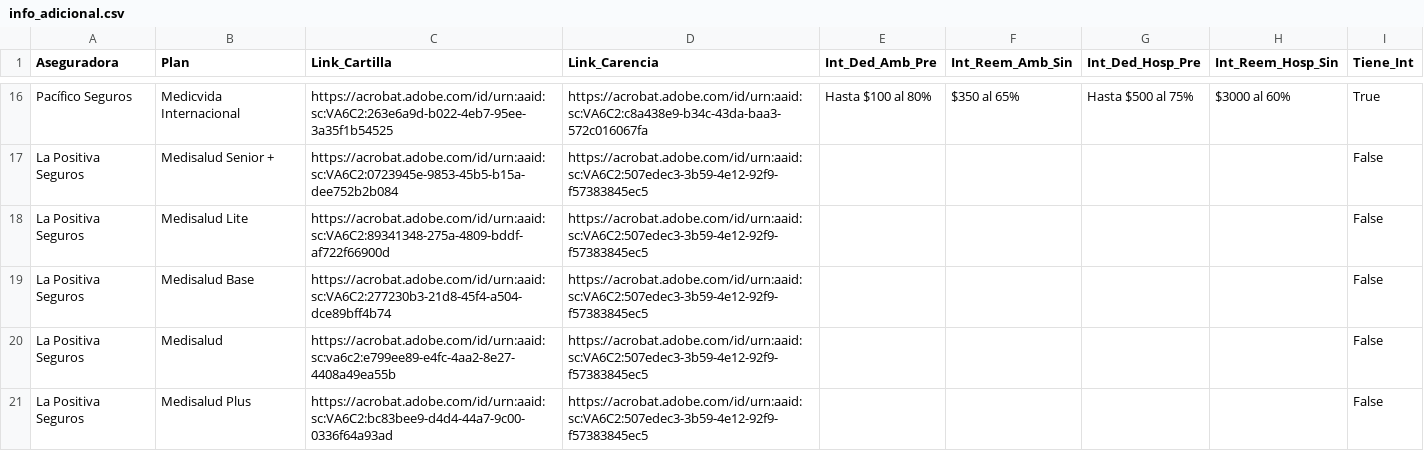
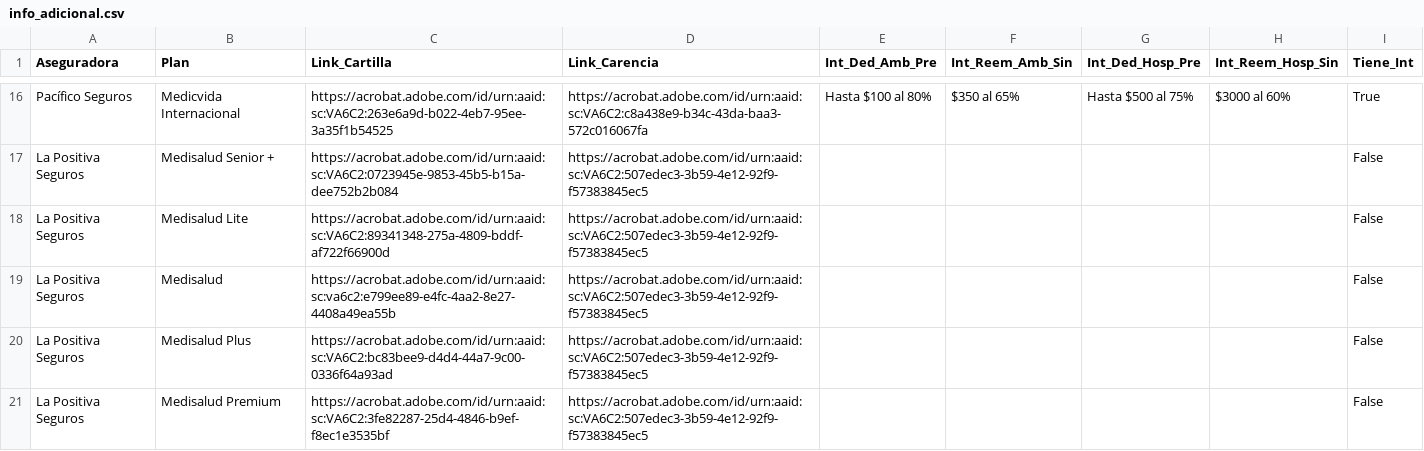
Before and after one commit to jdys90/cotizador-salud-2026, a CSV file: info_adicional.csv, drawn as a sheet; only a part is shown, gaps mark what is left out; the shorter side is filled out with more unchanged rows.

Commit message:
Update info_adicional.csv

```diff
--- a/info_adicional.csv
+++ b/info_adicional.csv
@@ -18,3 +18,2 @@ La Positiva Seguros,Medisalud Senior +,https://acrobat.adobe.com/id/urn:aaid:sc:
 La Positiva Seguros,Medisalud Lite,https://acrobat.adobe.com/id/urn:aaid:sc:VA6C2:89341348-275a-4809-bddf-af722f66900d,https://acrobat.adobe.com/id/urn:aaid:sc:VA6C2:507edec3-3b59-4e12-92f9-f57383845ec5,,,,,False
-La Positiva Seguros,Medisalud Base,https://acrobat.adobe.com/id/urn:aaid:sc:VA6C2:277230b3-21d8-45f4-a504-dce89bff4b74,https://acrobat.adobe.com/id/urn:aaid:sc:VA6C2:507edec3-3b59-4e12-92f9-f57383845ec5,,,,,False
 La Positiva Seguros,Medisalud,https://acrobat.adobe.com/id/urn:aaid:sc:va6c2:e799ee89-e4fc-4aa2-8e27-4408a49ea55b,https://acrobat.adobe.com/id/urn:aaid:sc:VA6C2:507edec3-3b59-4e12-92f9-f57383845ec5,,,,,False
```
